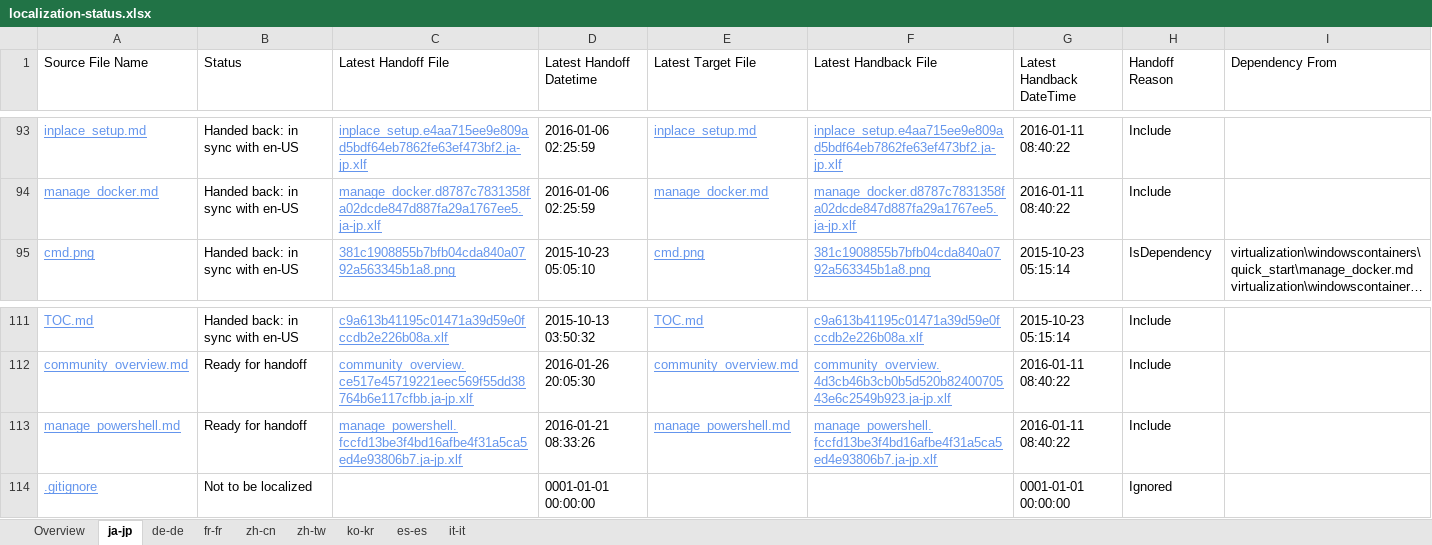
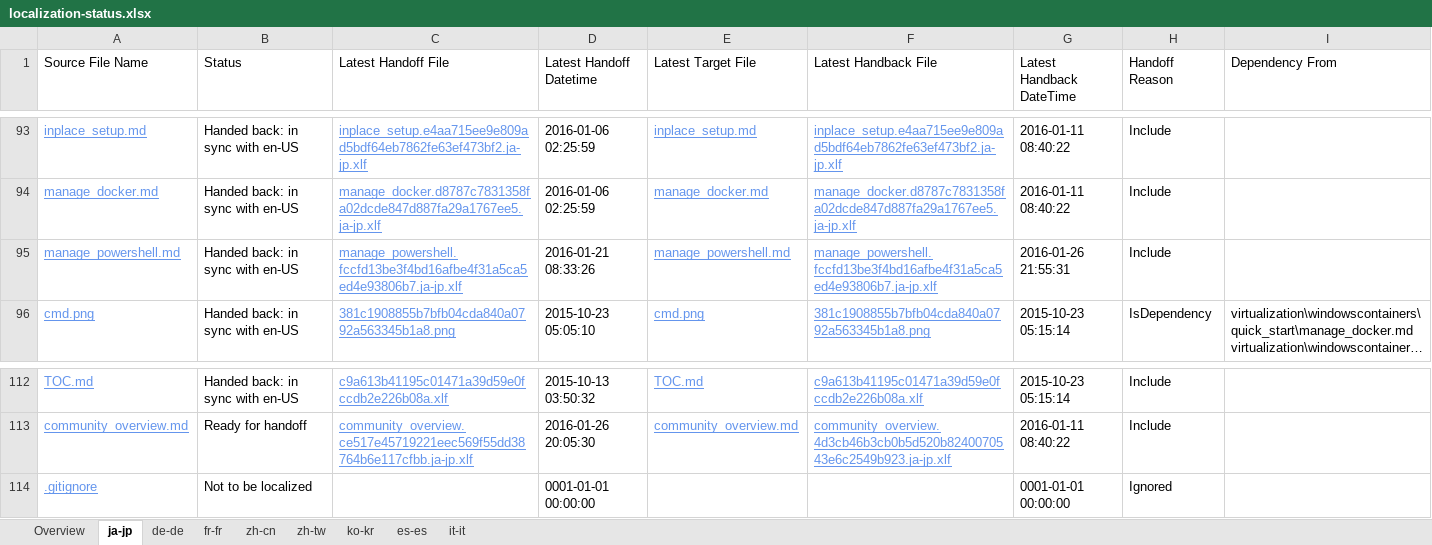
Before and after one commit to OpenLocalizationOrg/olhandback, an Excel workbook: ol-handback/OpenLocalizationOrg/hyperVTest/master/localization-status.xlsx, sheet ja-jp, drawn as a sheet; only a part is shown, gaps mark what is left out; long unchanged cells end in …; values as stored, in another font and other column widths than the file's, no borders; table styles not drawn; removed rows and columns are numbered as before the commit, all else as after; the diff names each change by its address in the sheet, - before the commit and + after, or states it on an @@ line.

```diff
--- a/ol-handback/OpenLocalizationOrg/hyperVTest/master/localization-status.xlsx (sheet ja-jp)
+++ b/ol-handback/OpenLocalizationOrg/hyperVTest/master/localization-status.xlsx (sheet ja-jp)
+row 95: manage_powershell.md | Handed back: in sync with en-US | manage_powershell.fccfd13be3f4bd16afbe4f31a5ca5ed4e93806b7.ja-jp.xlf | 2016-01-21 08:33:26 | manage_powershell.md | manage_powershell.fccfd13be3f4bd16afbe4f31a5ca5ed4e93806b7.ja-jp.xlf | 2016-01-26 21:55:31 | Include
-row 113: manage_powershell.md | Ready for handoff | manage_powershell.fccfd13be3f4bd16afbe4f31a5ca5ed4e93806b7.ja-jp.xlf | 2016-01-21 08:33:26 | manage_powershell.md | manage_powershell.fccfd13be3f4bd16afbe4f31a5ca5ed4e93806b7.ja-jp.xlf | 2016-01-11 08:40:22 | Include
```
Also changed, not shown: sheet Overview, 1 other file.
